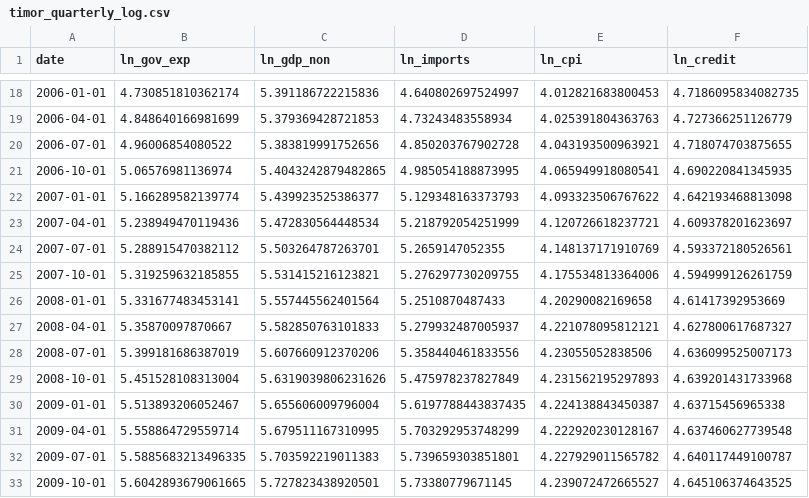
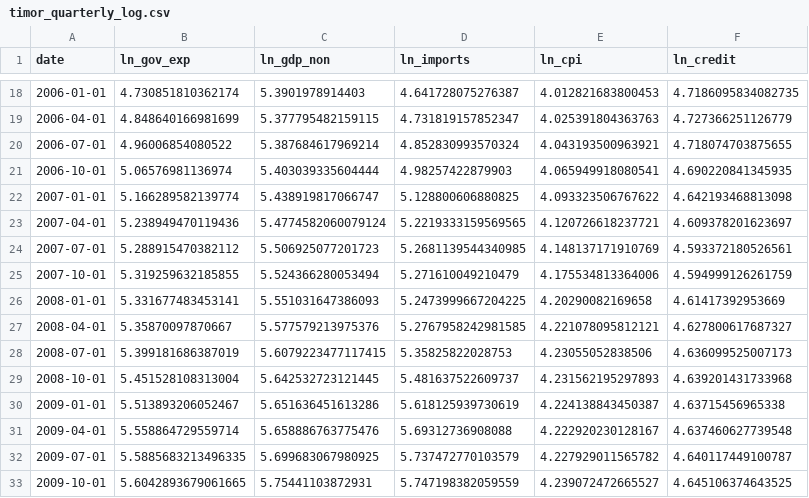
Before and after one commit to Emerson-nic/Timor-Leste-fiscal-bvar, a CSV file: csv/timor_quarterly_log.csv, drawn as a sheet; only a part is shown, gaps mark what is left out; the diff covers the shown part only.

```diff
--- a/csv/timor_quarterly_log.csv
+++ b/csv/timor_quarterly_log.csv
@@ -18,16 +18,16 @@ date,ln_gov_exp,ln_gdp_non,ln_imports,ln_cpi,ln_credit
-2006-01-01,4.730851810362174,5.391186722215836,4.640802697524997,4.012821683800453,4.7186095834082735
-2006-04-01,4.848640166981699,5.379369428721853,4.73243483558934,4.025391804363763,4.727366251126779
-2006-07-01,4.96006854080522,5.383819991752656,4.850203767902728,4.043193500963921,4.718074703875655
-2006-10-01,5.06576981136974,5.4043242879482865,4.985054188873995,4.065949918080541,4.690220841345935
-2007-01-01,5.166289582139774,5.439923525386377,5.129348163373793,4.093323506767622,4.642193468813098
-2007-04-01,5.238949470119436,5.472830564448534,5.218792054251999,4.120726618237721,4.609378201623697
-2007-07-01,5.288915470382112,5.503264787263701,5.2659147052355,4.148137171910769,4.593372180526561
-2007-10-01,5.319259632185855,5.531415216123821,5.276297730209755,4.175534813364006,4.594999126261759
-2008-01-01,5.331677483453141,5.557445562401564,5.2510870487433,4.20290082169658,4.61417392953669
-2008-04-01,5.35870097870667,5.582850763101833,5.279932487005937,4.221078095812121,4.627800617687327
-2008-07-01,5.399181686387019,5.607660912370206,5.358440461833556,4.23055052838506,4.636099525007173
-2008-10-01,5.451528108313004,5.6319039806231626,5.475978237827849,4.231562195297893,4.639201431733968
-2009-01-01,5.513893206052467,5.655606009796004,5.6197788443837435,4.224138843450387,4.63715456965338
-2009-04-01,5.558864729559714,5.679511167310995,5.703292953748299,4.222920230128167,4.637460627739548
-2009-07-01,5.5885683213496335,5.703592219011383,5.739659303851801,4.227929011565782,4.640117449100787
-2009-10-01,5.6042893679061665,5.727823438920501,5.73380779671145,4.239072472665527,4.645106374643525
+2006-01-01,4.730851810362174,5.3901978914403,4.641728075276387,4.012821683800453,4.7186095834082735
+2006-04-01,4.848640166981699,5.377795482159115,4.731819157852347,4.025391804363763,4.727366251126779
+2006-07-01,4.96006854080522,5.387684617969214,4.852830993570324,4.043193500963921,4.718074703875655
+2006-10-01,5.06576981136974,5.403039335604444,4.98257422879903,4.065949918080541,4.690220841345935
+2007-01-01,5.166289582139774,5.438919817066747,5.128800606880825,4.093323506767622,4.642193468813098
+2007-04-01,5.238949470119436,5.4774582060079124,5.2219333159569565,4.120726618237721,4.609378201623697
+2007-07-01,5.288915470382112,5.506925077201723,5.2681139544340985,4.148137171910769,4.593372180526561
+2007-10-01,5.319259632185855,5.524366280053494,5.271610049210479,4.175534813364006,4.594999126261759
+2008-01-01,5.331677483453141,5.551031647386093,5.2473999667204225,4.20290082169658,4.61417392953669
+2008-04-01,5.35870097870667,5.577579213975376,5.2767958242981585,4.221078095812121,4.627800617687327
+2008-07-01,5.399181686387019,5.6079223477117415,5.35825822028753,4.23055052838506,4.636099525007173
+2008-10-01,5.451528108313004,5.642532723121445,5.481637522609737,4.231562195297893,4.639201431733968
+2009-01-01,5.513893206052467,5.651636451613286,5.618125939730619,4.224138843450387,4.63715456965338
+2009-04-01,5.558864729559714,5.658886763775476,5.69312736908088,4.222920230128167,4.637460627739548
+2009-07-01,5.5885683213496335,5.699683067980925,5.737472770103579,4.227929011565782,4.640117449100787
+2009-10-01,5.6042893679061665,5.75441103872931,5.747198382059559,4.239072472665527,4.645106374643525
```
Also changed, not shown: 144 edited cells elsewhere in this file, csv/timor_quarterly_data.csv.
